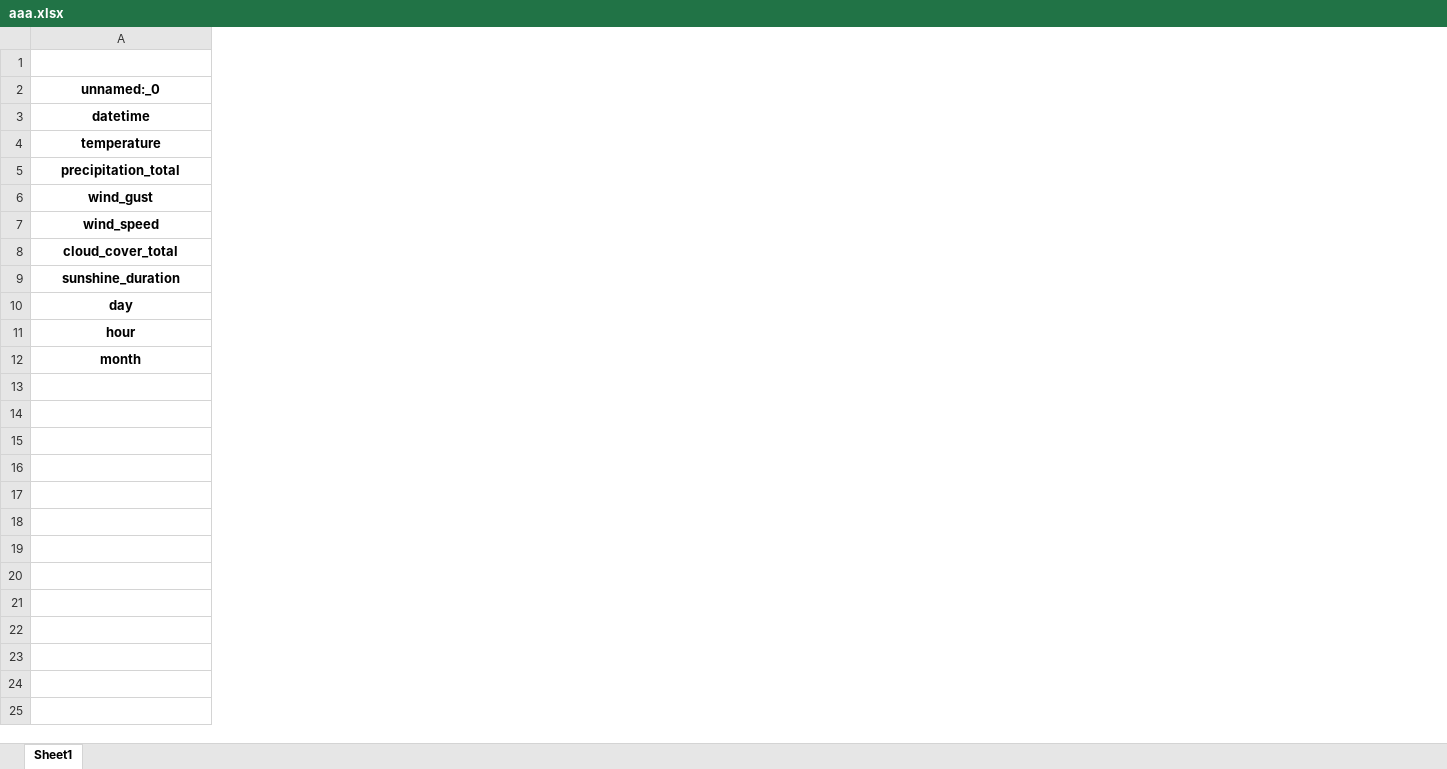
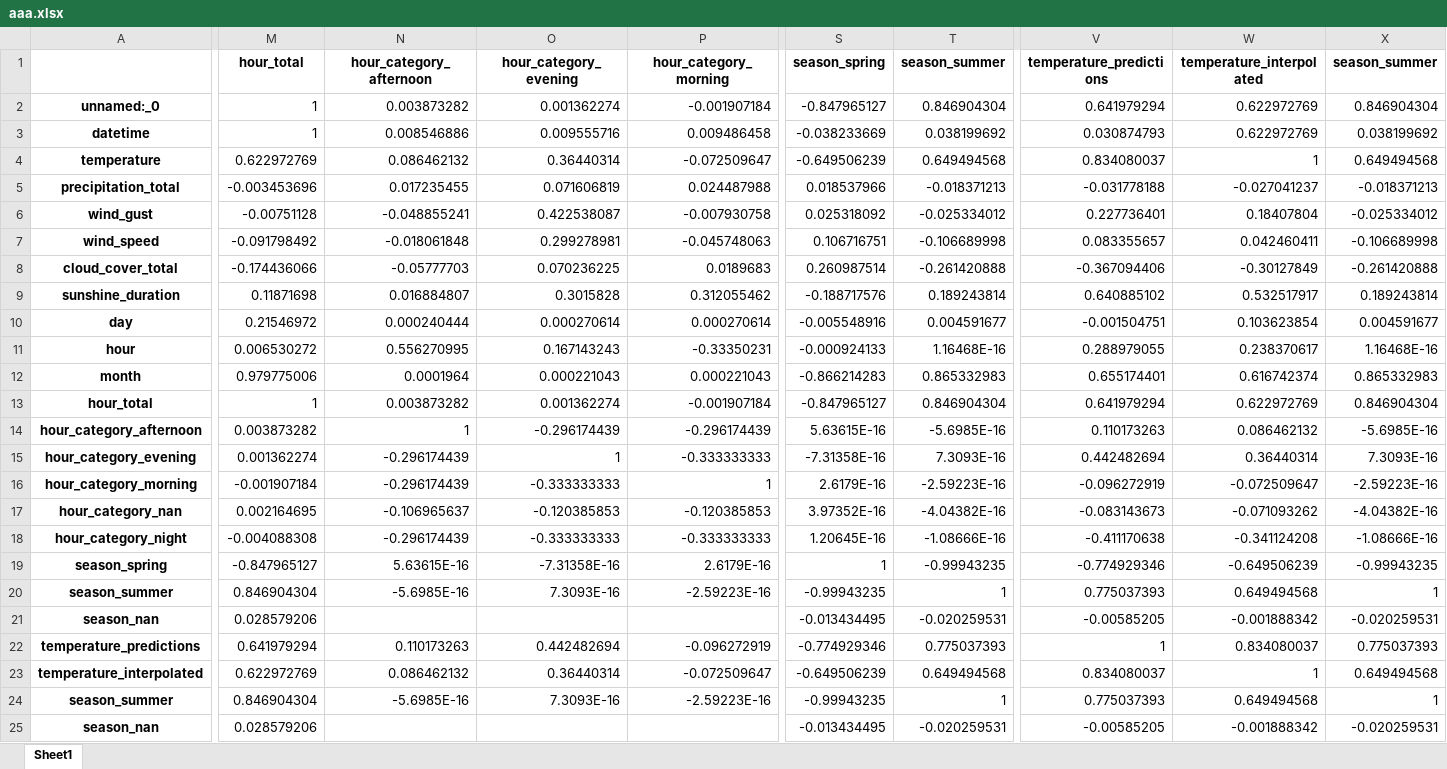
Before and after one commit to alexhronov/analiz_samokatov, an Excel workbook: aaa.xlsx, sheet Sheet1, drawn as a sheet; only a part is shown, gaps mark what is left out; values as stored, in another font and other column widths than the file's, no borders; conditional formats not drawn; rows hold the shown columns only; the diff covers the shown part only; the diff names each change by its address in the sheet, - before the commit and + after, or states it on an @@ line.

```diff
--- a/aaa.xlsx (sheet Sheet1)
+++ b/aaa.xlsx (sheet Sheet1)
+column M (hour_total), rows 2-12: 1 | 1 | 0.622972769 | -0.003453696 | -0.00751128 | -0.091798492 | -0.174436066 | 0.11871698 | 0.21546972 | 0.006530272 | 0.979775006
+column N (hour_category_afternoon), rows 2-12: 0.003873282 | 0.008546886 | 0.086462132 | 0.017235455 | -0.048855241 | -0.018061848 | -0.05777703 | 0.016884807 | 0.000240444 | 0.556270995 | 0.0001964
+column O (hour_category_evening), rows 2-12: 0.001362274 | 0.009555716 | 0.36440314 | 0.071606819 | 0.422538087 | 0.299278981 | 0.070236225 | 0.3015828 | 0.000270614 | 0.167143243 | 0.000221043
+column P (hour_category_morning), rows 2-12: -0.001907184 | 0.009486458 | -0.072509647 | 0.024487988 | -0.007930758 | -0.045748063 | 0.0189683 | 0.312055462 | 0.000270614 | -0.33350231 | 0.000221043
+column S (season_spring), rows 2-12: -0.847965127 | -0.038233669 | -0.649506239 | 0.018537966 | 0.025318092 | 0.106716751 | 0.260987514 | -0.188717576 | -0.005548916 | -0.000924133 | -0.866214283
+column T (season_summer), rows 2-12: 0.846904304 | 0.038199692 | 0.649494568 | -0.018371213 | -0.025334012 | -0.106689998 | -0.261420888 | 0.189243814 | 0.004591677 | 1.16468E-16 | 0.865332983
+column V (temperature_predictions), rows 2-12: 0.641979294 | 0.030874793 | 0.834080037 | -0.031778188 | 0.227736401 | 0.083355657 | -0.367094406 | 0.640885102 | -0.001504751 | 0.288979055 | 0.655174401
+column W (temperature_interpolated), rows 2-12: 0.622972769 | 0.622972769 | 1 | -0.027041237 | 0.18407804 | 0.042460411 | -0.30127849 | 0.532517917 | 0.103623854 | 0.238370617 | 0.616742374
+column X (season_summer), rows 2-12: 0.846904304 | 0.038199692 | 0.649494568 | -0.018371213 | -0.025334012 | -0.106689998 | -0.261420888 | 0.189243814 | 0.004591677 | 1.16468E-16 | 0.865332983
+row 13: hour_total | 1 | 0.003873282 | 0.001362274 | -0.001907184 | -0.847965127 | 0.846904304 | 0.641979294 | 0.622972769 | 0.846904304
+row 14: hour_category_afternoon | 0.003873282 | 1 | -0.296174439 | -0.296174439 | 5.63615E-16 | -5.6985E-16 | 0.110173263 | 0.086462132 | -5.6985E-16
+row 15: hour_category_evening | 0.001362274 | -0.296174439 | 1 | -0.333333333 | -7.31358E-16 | 7.3093E-16 | 0.442482694 | 0.36440314 | 7.3093E-16
+row 16: hour_category_morning | -0.001907184 | -0.296174439 | -0.333333333 | 1 | 2.6179E-16 | -2.59223E-16 | -0.096272919 | -0.072509647 | -2.59223E-16
+row 17: hour_category_nan | 0.002164695 | -0.106965637 | -0.120385853 | -0.120385853 | 3.97352E-16 | -4.04382E-16 | -0.083143673 | -0.071093262 | -4.04382E-16
+row 18: hour_category_night | -0.004088308 | -0.296174439 | -0.333333333 | -0.333333333 | 1.20645E-16 | -1.08666E-16 | -0.411170638 | -0.341124208 | -1.08666E-16
+row 19: season_spring | -0.847965127 | 5.63615E-16 | -7.31358E-16 | 2.6179E-16 | 1 | -0.99943235 | -0.774929346 | -0.649506239 | -0.99943235
+row 20: season_summer | 0.846904304 | -5.6985E-16 | 7.3093E-16 | -2.59223E-16 | -0.99943235 | 1 | 0.775037393 | 0.649494568 | 1
+row 21: season_nan | 0.028579206 |  |  |  | -0.013434495 | -0.020259531 | -0.00585205 | -0.001888342 | -0.020259531
+row 22: temperature_predictions | 0.641979294 | 0.110173263 | 0.442482694 | -0.096272919 | -0.774929346 | 0.775037393 | 1 | 0.834080037 | 0.775037393
+row 23: temperature_interpolated | 0.622972769 | 0.086462132 | 0.36440314 | -0.072509647 | -0.649506239 | 0.649494568 | 0.834080037 | 1 | 0.649494568
+row 24: season_summer | 0.846904304 | -5.6985E-16 | 7.3093E-16 | -2.59223E-16 | -0.99943235 | 1 | 0.775037393 | 0.649494568 | 1
+row 25: season_nan | 0.028579206 |  |  |  | -0.013434495 | -0.020259531 | -0.00585205 | -0.001888342 | -0.020259531
```
Also changed, not shown: 4 added columns elsewhere in this sheet, corr_total.xlsx, 3 other files.
